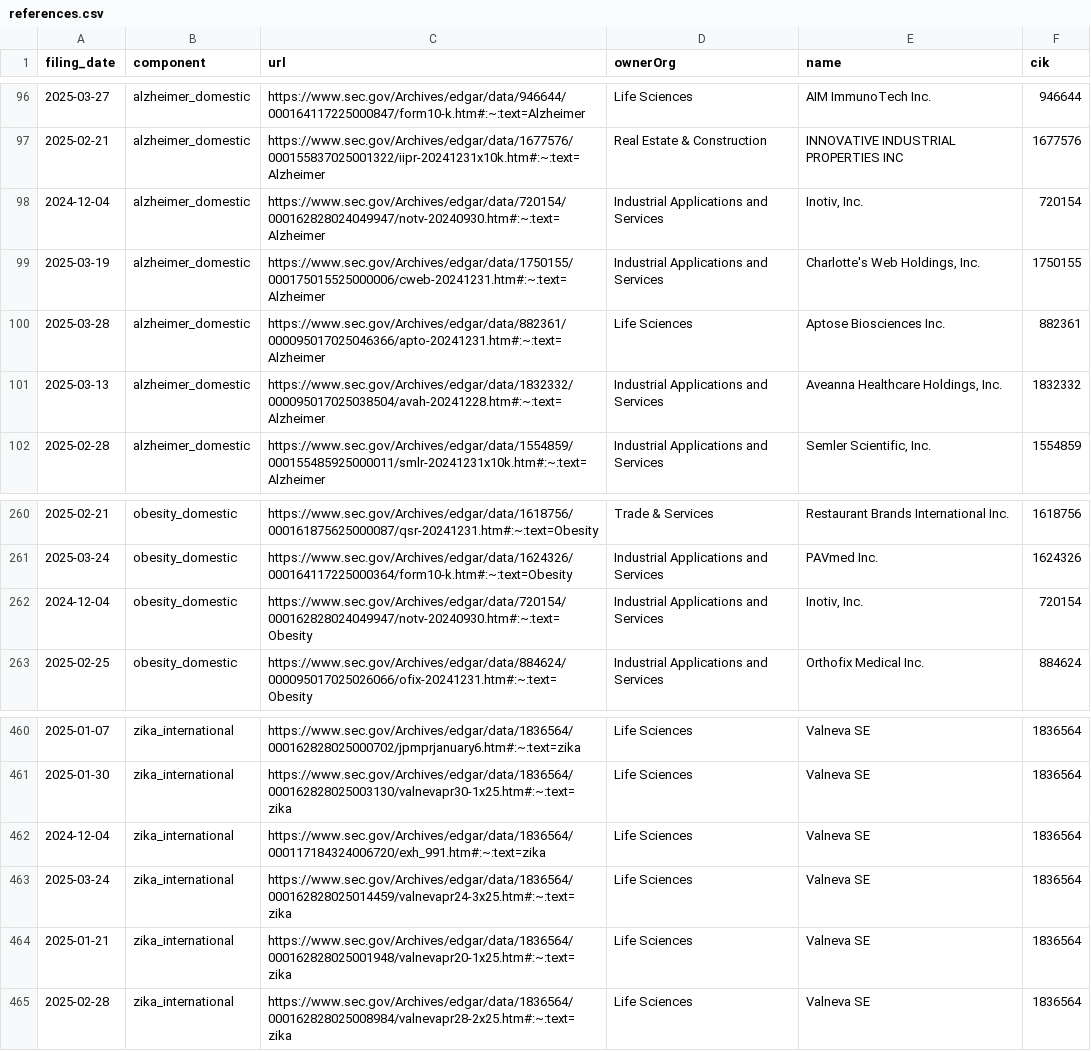
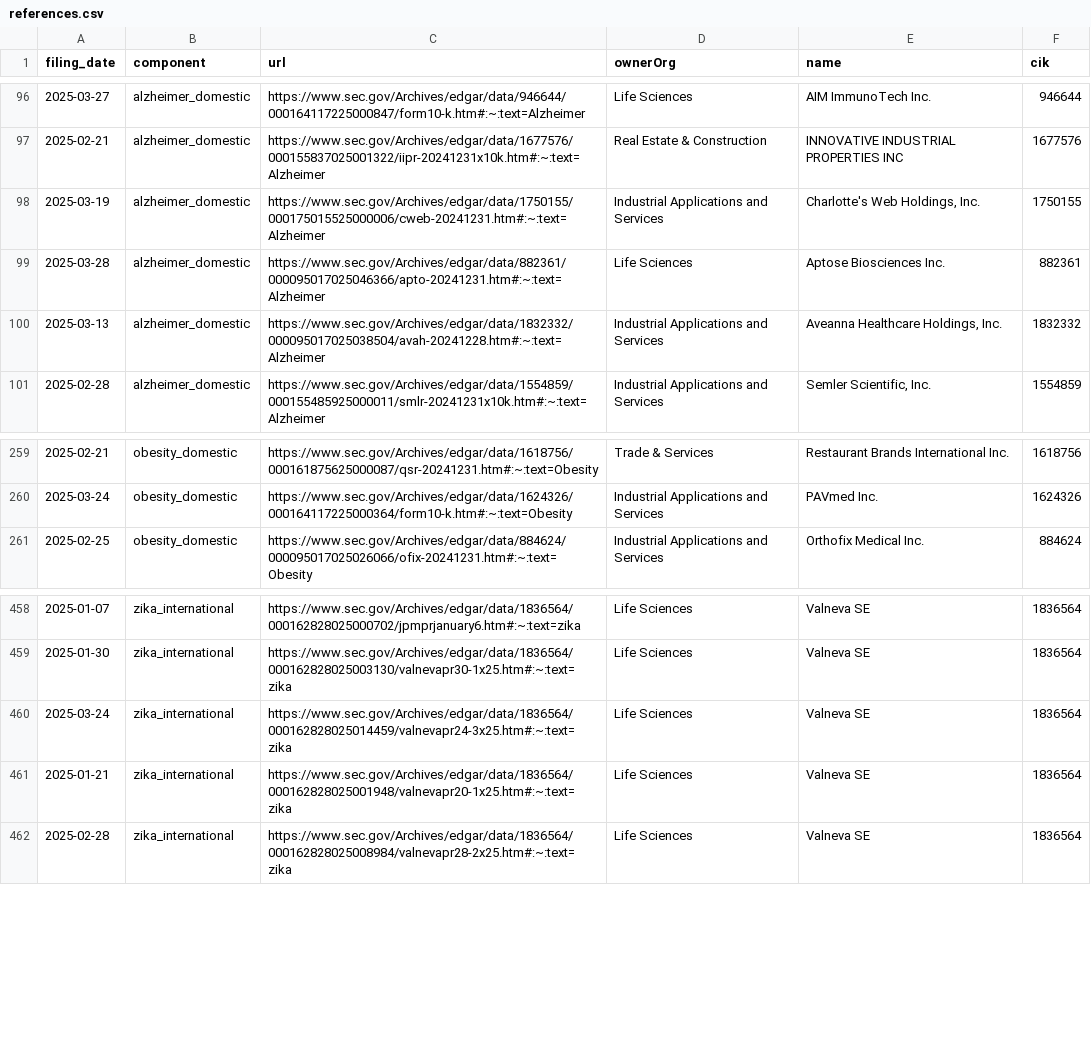
Before and after one commit to john-friedman/datamule-indicators, a CSV file: indicators/format1/Health/health/references.csv, drawn as a sheet; only a part is shown, gaps mark what is left out; the diff names each change by its address in the sheet, - before the commit and + after, or states it on an @@ line.

```diff
--- a/indicators/format1/Health/health/references.csv
+++ b/indicators/format1/Health/health/references.csv
-row 98: 2024-12-04 | alzheimer_domestic | https://www.sec.gov/Archives/edgar/data/720154/000162828024049947/notv-20240930.htm#:~:text=Alzheimer | Industrial Applications and Services | Inotiv, Inc. | 720154
-row 262: 2024-12-04 | obesity_domestic | https://www.sec.gov/Archives/edgar/data/720154/000162828024049947/notv-20240930.htm#:~:text=Obesity | Industrial Applications and Services | Inotiv, Inc. | 720154
-row 462: 2024-12-04 | zika_international | https://www.sec.gov/Archives/edgar/data/1836564/000117184324006720/exh_991.htm#:~:text=zika | Life Sciences | Valneva SE | 1836564
```
Also changed, not shown: data/filer_names/listed_filer_dotcom_names_daily.csv, data/filer_names/unlisted_filer_dotcom_names_daily.csv, 10 other files.
